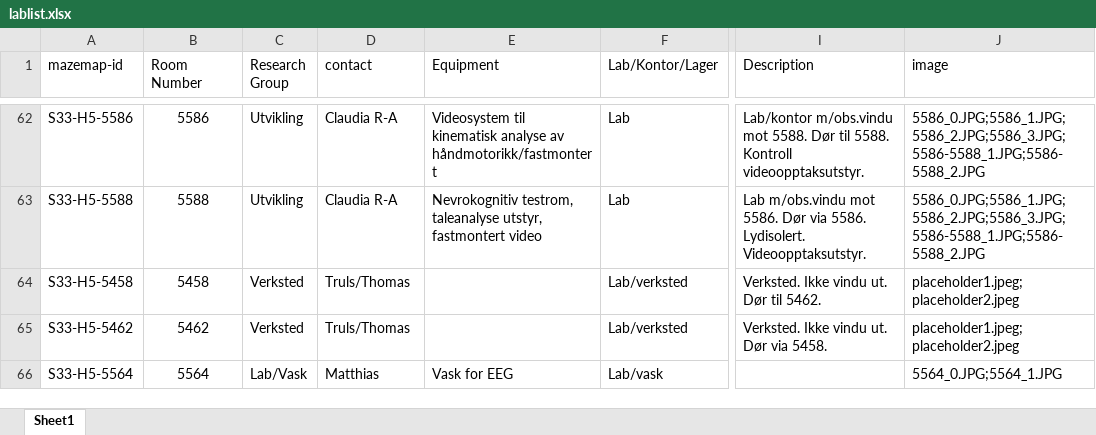
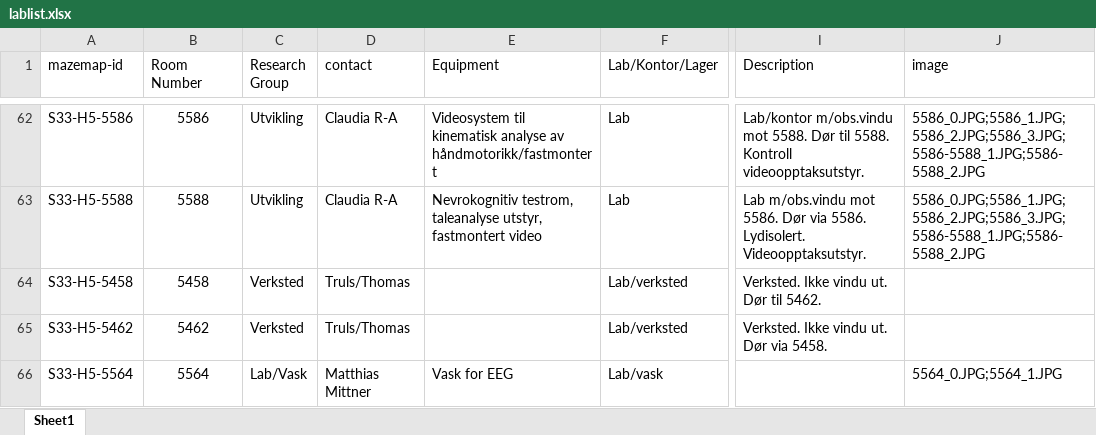
Before and after one commit to ihrke/ips-labmap, an Excel workbook: lablist.xlsx, sheet Sheet1, drawn as a sheet; only a part is shown, gaps mark what is left out; values as stored, in another font and other column widths than the file's, no borders; the diff covers the shown part only; the diff names each change by its address in the sheet, - before the commit and + after, or states it on an @@ line.

Commit message:
removed placeholders

```diff
--- a/lablist.xlsx (sheet Sheet1)
+++ b/lablist.xlsx (sheet Sheet1)
-J64:J65 (image): placeholder1.jpeg; placeholder2.jpeg
+J64:J65 (image): (empty)
-D66 (contact): Matthias
+D66 (contact): Matthias Mittner
```
Also changed, not shown: 35 edited cells elsewhere in this sheet.
